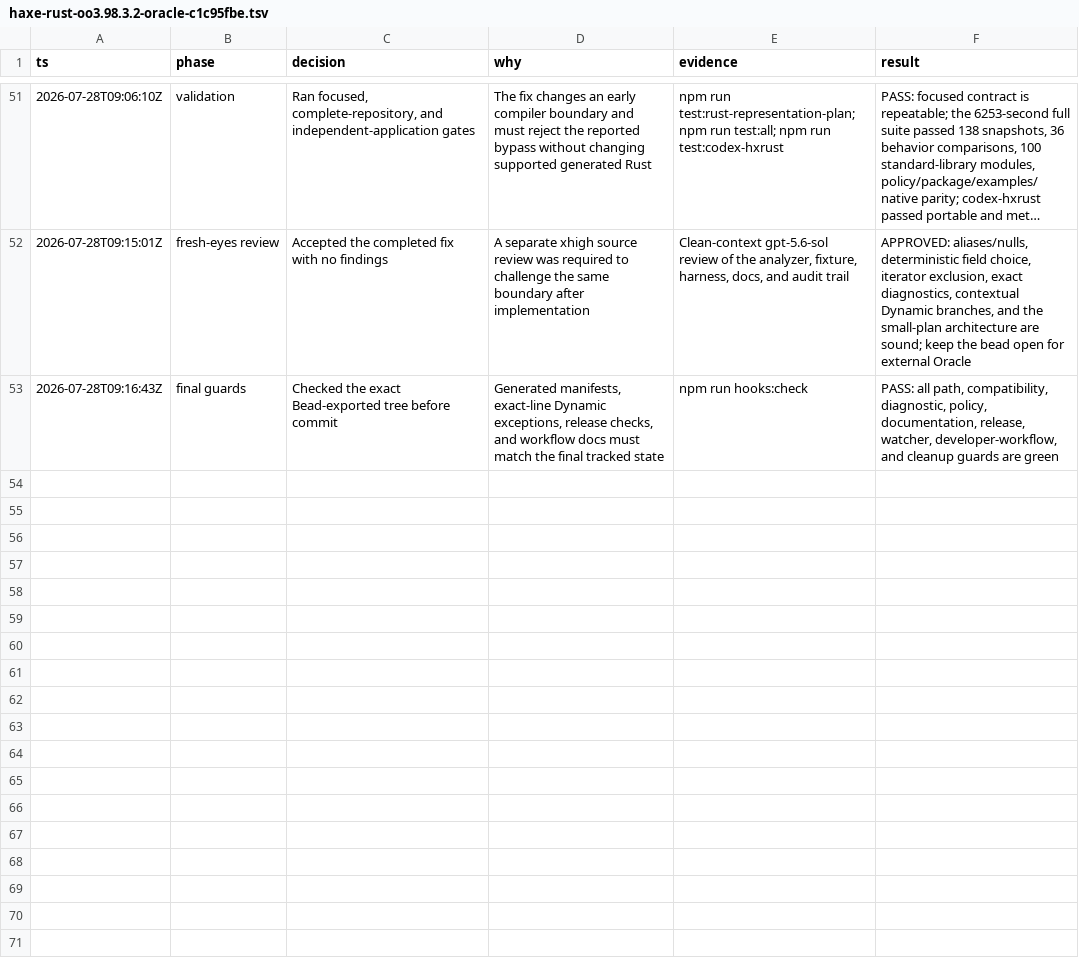
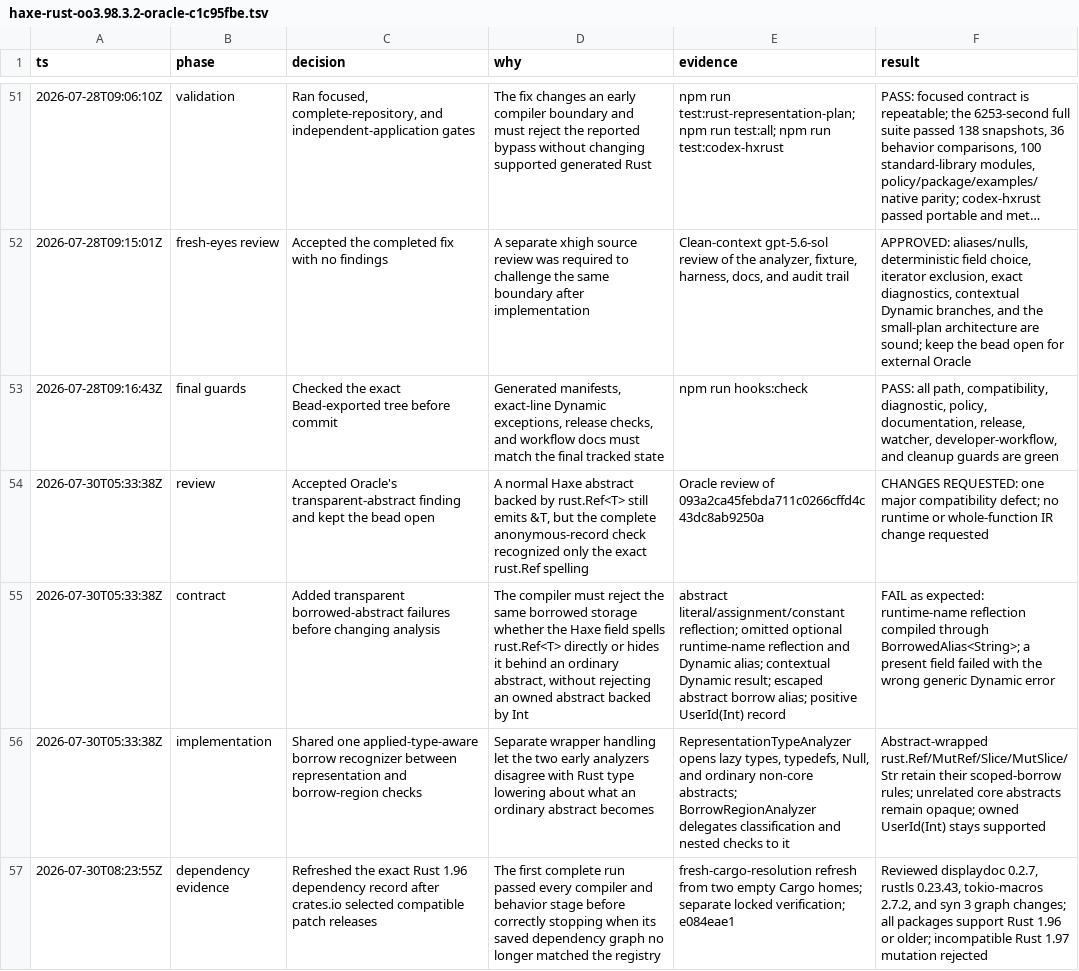
Before and after one commit to fullofcaffeine/reflaxe.rust, a TSV file: .audit/haxe-rust-oo3.98.3.2-oracle-c1c95fbe.tsv, drawn as a sheet; only a part is shown, gaps mark what is left out; long unchanged cells end in …; the diff covers the shown part only; the diff names each change by its address in the sheet, - before the commit and + after, or states it on an @@ line.

Commit message:
fix(compiler): follow transparent borrowed abstracts
A normal Haxe abstract usually disappears in generated Rust and uses its backing type. The anonymous-record safety check did not follow that rule, so an abstract backed by rust.Ref<T> could hide a short-lived Rust reference, accept an owned value through reflection, and later ask the runtime record for the wrong type.

Representation analysis and the early borrow-escape check now share one type rule. It substitutes real typedef and abstract parameters, follows ordinary non-core abstracts, preserves the scoped rules for Ref, MutRef, Slice, MutSlice, and Str, and stops at unrelated compiler-defined core types. Unsafe abstract-wrapped anonymous fields now fail before Rust output is created, while an ordinary owned abstract backed by Int remains supported.

The regression matrix covers present and omitted fields, nullable forms, direct writes, runtime-name reflection, Dynamic aliases, control expressions, and escaped abstract borrow aliases. The complete 6,146-second suite, all repository hooks, and the independent codex-hxrust portable/metal checks passed. The representation bead remains open for a fresh exact-commit Oracle review; this change does not add a runtime helper or a whole-function IR.

```diff
--- a/.audit/haxe-rust-oo3.98.3.2-oracle-c1c95fbe.tsv
+++ b/.audit/haxe-rust-oo3.98.3.2-oracle-c1c95fbe.tsv
+row 54: 2026-07-30T05:33:38Z | review | Accepted Oracle's transparent-abstract finding and kept the bead open | A normal Haxe abstract backed by rust.Ref<T> still emits &T, but the complete anonymous-record check recognized only the exact rust.Ref spelling | Oracle review of 093a2ca45febda711c0266cffd4c43dc8ab9250a | CHANGES REQUESTED: one major compatibility defect; no runtime or whole-function IR change requested
+row 55: 2026-07-30T05:33:38Z | contract | Added transparent borrowed-abstract failures before changing analysis | The compiler must reject the same borrowed storage whether the Haxe field spells rust.Ref<T> directly or hides it behind an ordinary abstract, without rejecting an owned abstract backed by Int | abstract literal/assignment/constant reflection; omitted optional runtime-name reflection and Dynamic alias; contextual Dynamic result; escaped abstract borrow alias; positive UserId(Int) record | FAIL as expected: runtime-name reflection compiled through BorrowedAlias<String>; a present field failed with the wrong generic Dynamic error
+row 56: 2026-07-30T05:33:38Z | implementation | Shared one applied-type-aware borrow recognizer between representation and borrow-region checks | Separate wrapper handling let the two early analyzers disagree with Rust type lowering about what an ordinary abstract becomes | RepresentationTypeAnalyzer opens lazy types, typedefs, Null, and ordinary non-core abstracts; BorrowRegionAnalyzer delegates classification and nested checks to it | Abstract-wrapped rust.Ref/MutRef/Slice/MutSlice/Str retain their scoped-borrow rules; unrelated core abstracts remain opaque; owned UserId(Int) stays supported
+row 57: 2026-07-30T08:23:55Z | dependency evidence | Refreshed the exact Rust 1.96 dependency record after crates.io selected compatible patch releases | The first complete run passed every compiler and behavior stage before correctly stopping when its saved dependency graph no longer matched the registry | fresh-cargo-resolution refresh from two empty Cargo homes; separate locked verification; e084eae1 | Reviewed displaydoc 0.2.7, rustls 0.23.43, tokio-macros 2.7.2, and syn 3 graph changes; all packages support Rust 1.96 or older; incompatible Rust 1.97 mutation rejected
```
Also changed, not shown: 4 added rows elsewhere in this file, 15 other files.
